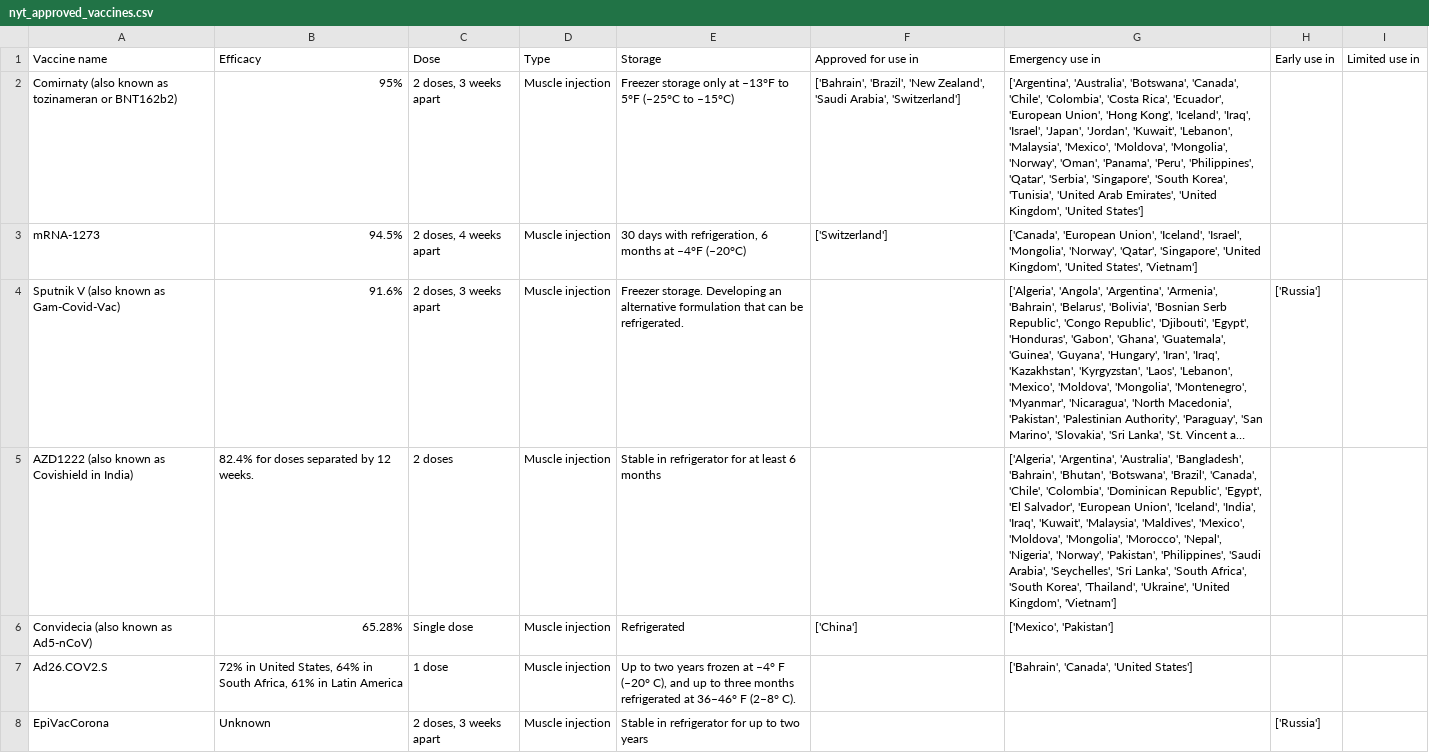
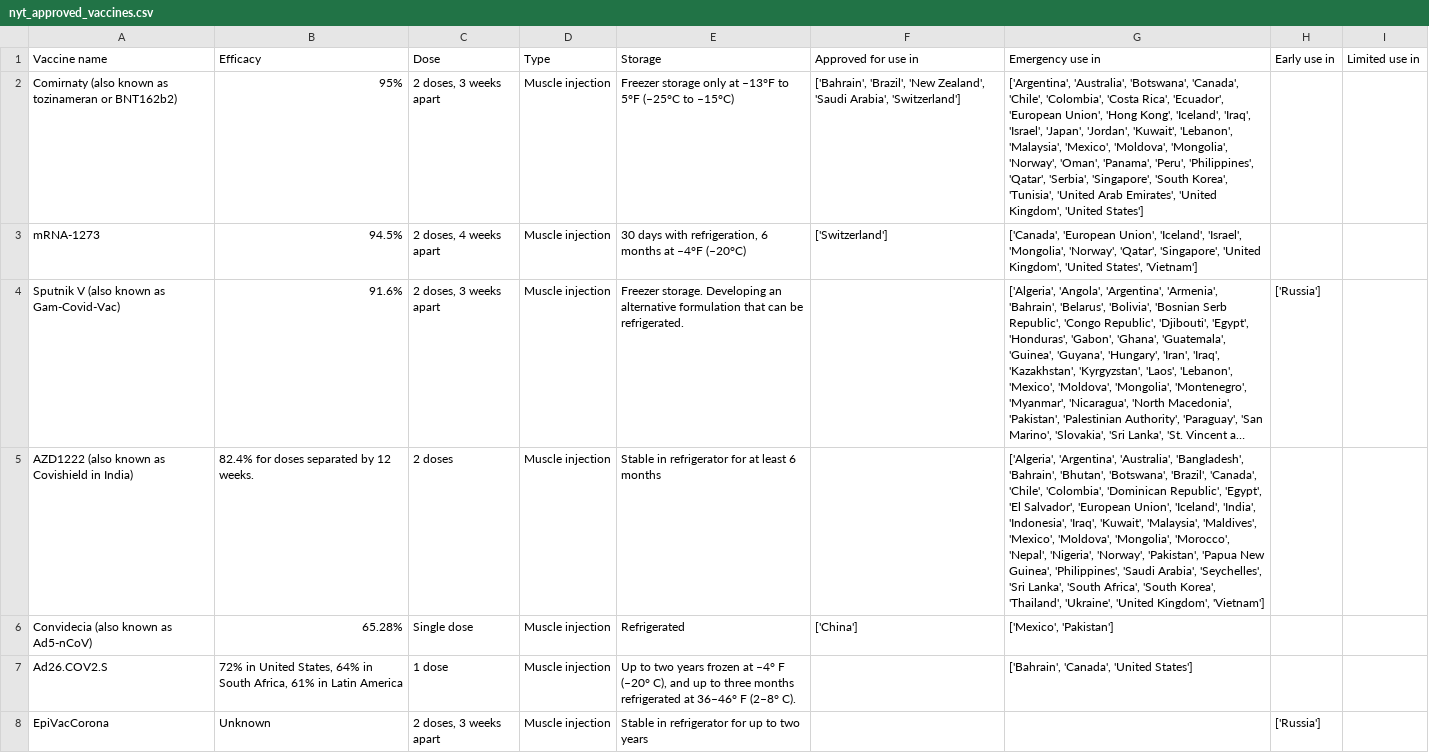
Before and after one commit to armsp/covid-vaccine-tracker, a CSV file: nyt_datasets/nyt_approved_vaccines.csv, drawn as a sheet; only a part is shown; long unchanged cells end in …; the diff covers the shown part only; the diff names each change by its address in the sheet, - before the commit and + after, or states it on an @@ line.

```diff
--- a/nyt_datasets/nyt_approved_vaccines.csv
+++ b/nyt_datasets/nyt_approved_vaccines.csv
-G5 (Emergency use in): …'Iceland', 'India', 'Iraq', 'Kuwait', 'Malaysia', 'Maldives', 'Mexico', 'Moldova', 'Mongolia', 'Morocco', 'Nepal', 'Nigeria', 'Norway', 'Pakistan', 'Philippines', 'Saudi…
+G5 (Emergency use in): …'Iceland', 'India', 'Indonesia', 'Iraq', 'Kuwait', 'Malaysia', 'Maldives', 'Mexico', 'Moldova', 'Mongolia', 'Morocco', 'Nepal', 'Nigeria', 'Norway', 'Pakistan', 'Papua New Guinea', 'Philippines', 'Saudi…
```
Also changed, not shown: 1 edited cell elsewhere in this file, owd_datasets/vaccine_approval_owd.csv.
